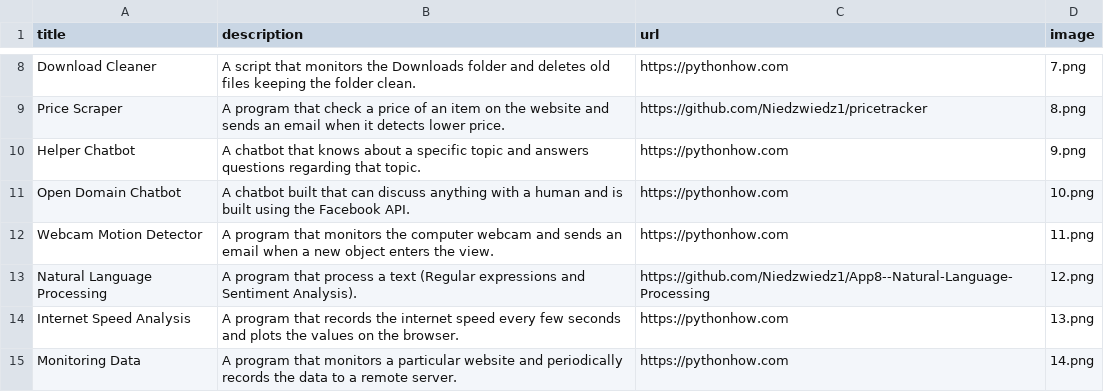
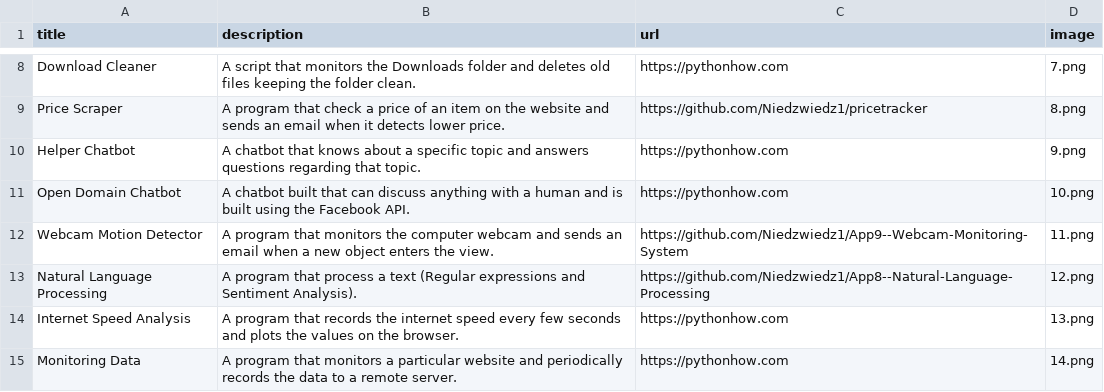
Before and after one commit to Niedzwiedz1/portfolio-website, a CSV file: data.csv, drawn as a sheet; only a part is shown, gaps mark what is left out.

Commit message:
Change csv

```diff
--- a/data.csv
+++ b/data.csv
@@ -11,3 +11,3 @@ Helper Chatbot,A chatbot that knows about a specific topic and answers questions
 Open Domain Chatbot,A chatbot built that can discuss anything with a human and is built using the Facebook API.,https://pythonhow.com,10.png
-Webcam Motion Detector,A program that monitors the computer webcam and sends an email when a new object enters the view.,https://pythonhow.com,11.png
+Webcam Motion Detector,A program that monitors the computer webcam and sends an email when a new object enters the view.,https://github.com/Niedzwiedz1/App9--Webcam-Monitoring-System,11.png
 Natural Language Processing,A program that process a text (Regular expressions and Sentiment Analysis).,https://github.com/Niedzwiedz1/App8--Natural-Language-Processing,12.png
```
